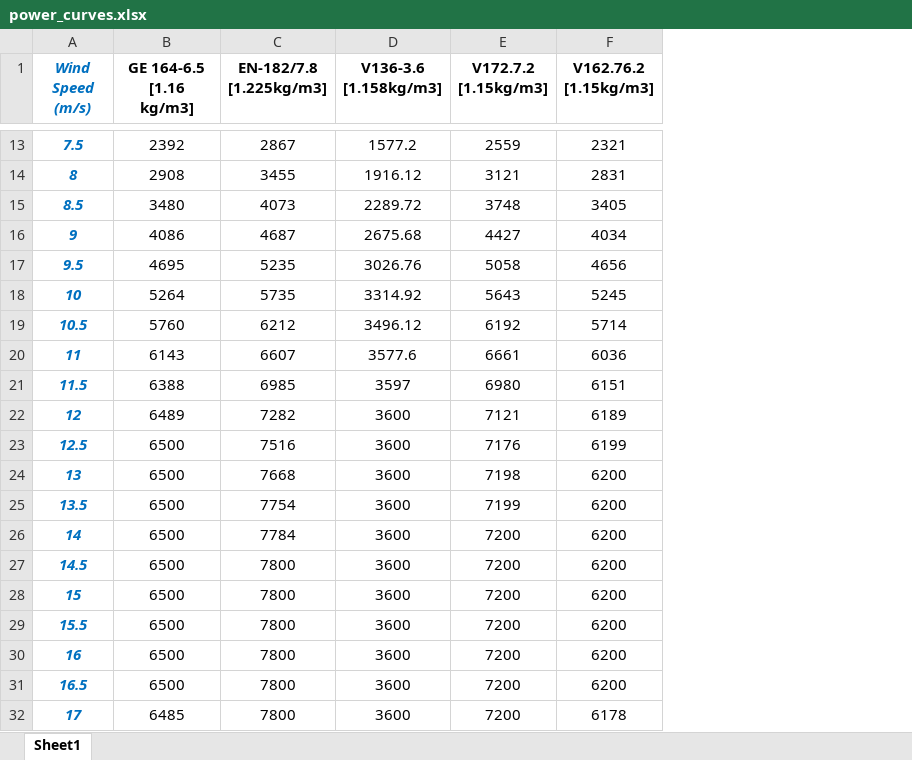
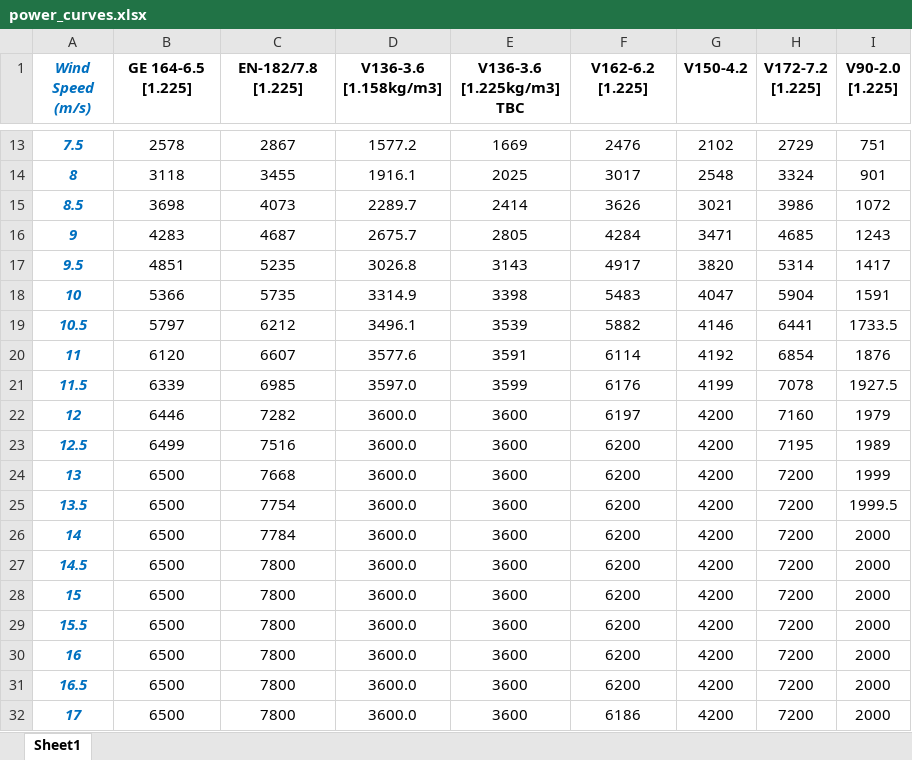
Before and after one commit to jonk510/era5_gwa_wind_tool, an Excel workbook: data/power_curves.xlsx, sheet Sheet1, drawn as a sheet; only a part is shown, gaps mark what is left out; values as stored, in another font and other column widths than the file's, no borders; removed rows and columns are numbered as before the commit, all else as after; the diff covers the shown part only; the diff names each change by its address in the sheet, - before the commit and + after, or states it on an @@ line.

```diff
--- a/data/power_curves.xlsx (sheet Sheet1)
+++ b/data/power_curves.xlsx (sheet Sheet1)
-column E (V172.7.2 [1.15kg/m3]), rows 13-32: 2559 | 3121 | 3748 | 4427 | 5058 | 5643 | 6192 | 6661 | 6980 | 7121 | 7176 | 7198 | 7199 | 7200 | 7200 | 7200 | 7200 | 7200 | 7200 | 7200
+column E (V136-3.6 [1.225kg/m3] TBC), rows 13-32: 1669 | 2025 | 2414 | 2805 | 3143 | 3398 | 3539 | 3591 | 3599 | 3600 | 3600 | 3600 | 3600 | 3600 | 3600 | 3600 | 3600 | 3600 | 3600 | 3600
+column G (V150-4.2), rows 13-32: 2102 | 2548 | 3021 | 3471 | 3820 | 4047 | 4146 | 4192 | 4199 | 4200 | 4200 | 4200 | 4200 | 4200 | 4200 | 4200 | 4200 | 4200 | 4200 | 4200
+column H (V172-7.2 [1.225]), rows 13-32: 2729 | 3324 | 3986 | 4685 | 5314 | 5904 | 6441 | 6854 | 7078 | 7160 | 7195 | 7200 | 7200 | 7200 | 7200 | 7200 | 7200 | 7200 | 7200 | 7200
+column I (V90-2.0 [1.225]), rows 13-32: 751 | 901 | 1072 | 1243 | 1417 | 1591 | 1733.5 | 1876 | 1927.5 | 1979 | 1989 | 1999 | 1999.5 | 2000 | 2000 | 2000 | 2000 | 2000 | 2000 | 2000
-B1: GE 164-6.5 [1.16 kg/m3]
+B1: GE 164-6.5 [1.225]
-C1: EN-182/7.8 [1.225kg/m3]
+C1: EN-182/7.8 [1.225]
-F1: V162.76.2 [1.15kg/m3]
+F1: V162-6.2 [1.225]
-B13 (GE 164-6.5 [1.225]): 2392
+B13 (GE 164-6.5 [1.225]): 2578
-F13 (V162-6.2 [1.225]): 2321
+F13 (V162-6.2 [1.225]): 2476
-B14 (GE 164-6.5 [1.225]): 2908
+B14 (GE 164-6.5 [1.225]): 3118
-D14 (V136-3.6 [1.158kg/m3]): 1916.12
+D14 (V136-3.6 [1.158kg/m3]): 1916.1
-F14 (V162-6.2 [1.225]): 2831
+F14 (V162-6.2 [1.225]): 3017
-B15 (GE 164-6.5 [1.225]): 3480
+B15 (GE 164-6.5 [1.225]): 3698
-D15 (V136-3.6 [1.158kg/m3]): 2289.72
+D15 (V136-3.6 [1.158kg/m3]): 2289.7
-F15 (V162-6.2 [1.225]): 3405
+F15 (V162-6.2 [1.225]): 3626
-B16 (GE 164-6.5 [1.225]): 4086
+B16 (GE 164-6.5 [1.225]): 4283
-D16 (V136-3.6 [1.158kg/m3]): 2675.68
+D16 (V136-3.6 [1.158kg/m3]): 2675.7
-F16 (V162-6.2 [1.225]): 4034
+F16 (V162-6.2 [1.225]): 4284
-B17 (GE 164-6.5 [1.225]): 4695
+B17 (GE 164-6.5 [1.225]): 4851
-D17 (V136-3.6 [1.158kg/m3]): 3026.76
+D17 (V136-3.6 [1.158kg/m3]): 3026.8
-F17 (V162-6.2 [1.225]): 4656
+F17 (V162-6.2 [1.225]): 4917
-B18 (GE 164-6.5 [1.225]): 5264
+B18 (GE 164-6.5 [1.225]): 5366
-D18 (V136-3.6 [1.158kg/m3]): 3314.92
+D18 (V136-3.6 [1.158kg/m3]): 3314.9
-F18 (V162-6.2 [1.225]): 5245
+F18 (V162-6.2 [1.225]): 5483
-B19 (GE 164-6.5 [1.225]): 5760
+B19 (GE 164-6.5 [1.225]): 5797
-D19 (V136-3.6 [1.158kg/m3]): 3496.12
+D19 (V136-3.6 [1.158kg/m3]): 3496.1
-F19 (V162-6.2 [1.225]): 5714
+F19 (V162-6.2 [1.225]): 5882
-B20 (GE 164-6.5 [1.225]): 6143
+B20 (GE 164-6.5 [1.225]): 6120
-F20 (V162-6.2 [1.225]): 6036
+F20 (V162-6.2 [1.225]): 6114
-B21 (GE 164-6.5 [1.225]): 6388
+B21 (GE 164-6.5 [1.225]): 6339
-D21 (V136-3.6 [1.158kg/m3]): 3597
+D21 (V136-3.6 [1.158kg/m3]): 3597.0
-F21 (V162-6.2 [1.225]): 6151
+F21 (V162-6.2 [1.225]): 6176
-B22 (GE 164-6.5 [1.225]): 6489
+B22 (GE 164-6.5 [1.225]): 6446
-D22:D32 (V136-3.6 [1.158kg/m3]): 3600
+D22:D32 (V136-3.6 [1.158kg/m3]): 3600.0
-F22 (V162-6.2 [1.225]): 6189
+F22 (V162-6.2 [1.225]): 6197
-B23 (GE 164-6.5 [1.225]): 6500
+B23 (GE 164-6.5 [1.225]): 6499
-F23 (V162-6.2 [1.225]): 6199
+F23 (V162-6.2 [1.225]): 6200
-B32 (GE 164-6.5 [1.225]): 6485
+B32 (GE 164-6.5 [1.225]): 6500
-F32 (V162-6.2 [1.225]): 6178
+F32 (V162-6.2 [1.225]): 6186
```
Also changed, not shown: 78 edited cells elsewhere in this sheet, 2 other files.
